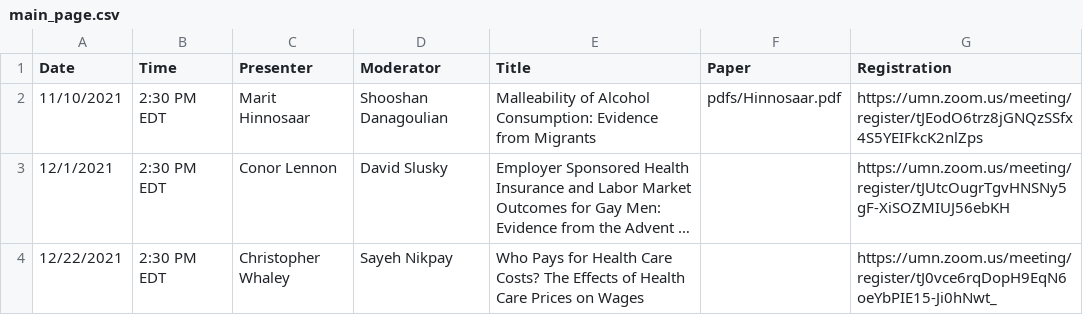
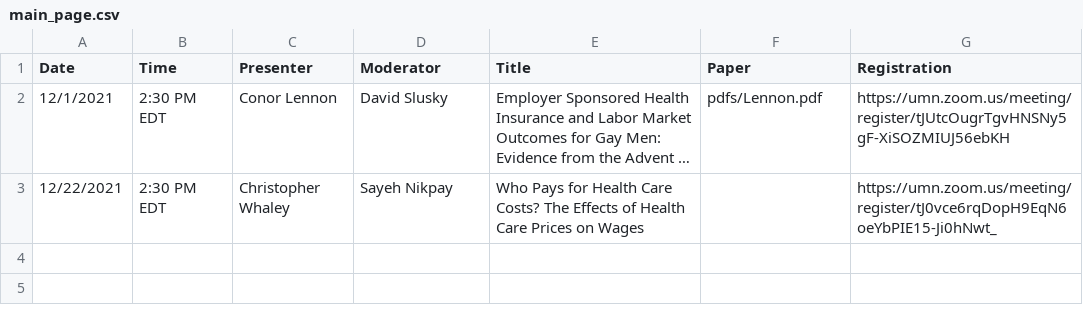
Before and after one commit to ernbilen/EHEC-website, a CSV file: _data/main_page.csv, drawn as a sheet; long unchanged cells end in …; removed rows and columns are numbered as before the commit, all else as after; the diff names each change by its address in the sheet, - before the commit and + after, or states it on an @@ line.

```diff
--- a/_data/main_page.csv
+++ b/_data/main_page.csv
-row 2: 11/10/2021 | 2:30 PM EDT | Marit Hinnosaar | Shooshan Danagoulian | Malleability of Alcohol Consumption: Evidence from Migrants | pdfs/Hinnosaar.pdf | https://umn.zoom.us/meeting/register/tJEodO6trz8jGNQzSSfx4S5YEIFkcK2nlZps
-F2 (Paper): (empty)
+F2 (Paper): pdfs/Lennon.pdf
```
Also changed, not shown: _data/past_seminars.csv, _data/schedule.csv, 2 other files.
